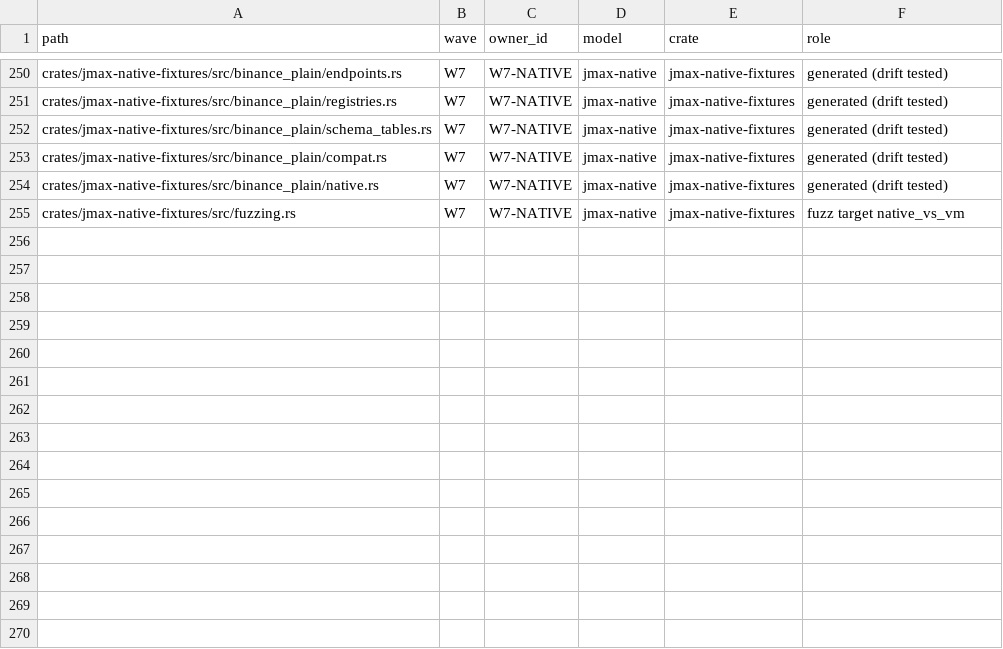
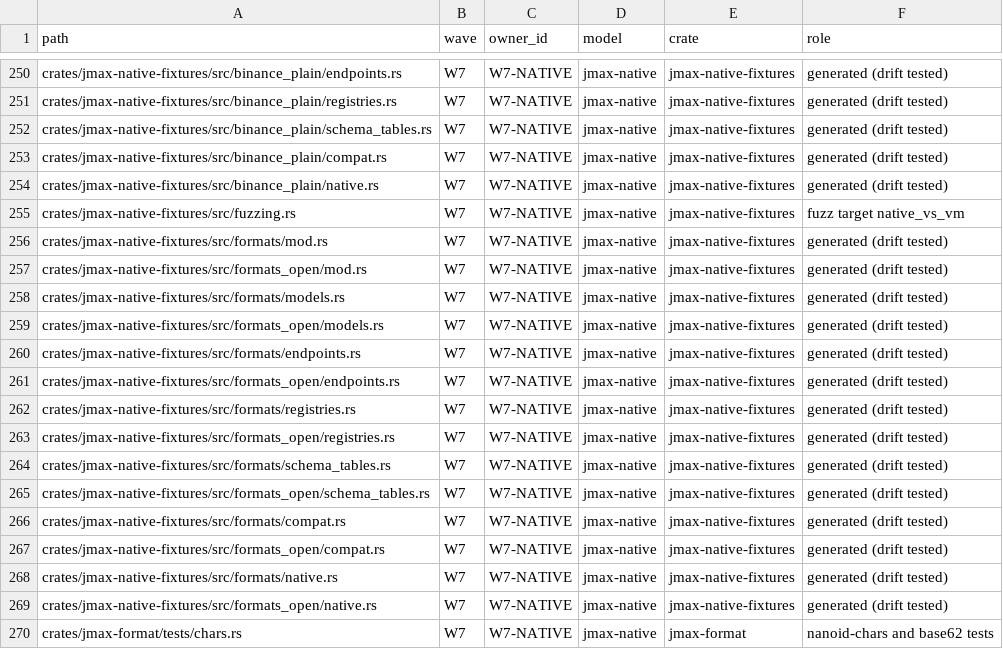
Before and after one commit to pathscale/jsonmax-rs, a TSV file: OWNERSHIP.tsv, drawn as a sheet; only a part is shown, gaps mark what is left out; the diff names each change by its address in the sheet, - before the commit and + after, or states it on an @@ line.

Commit message:
jmax-native: generate decoders for format fields
UUID, IP, Bytea, address, hash and NanoId fields now generate native
code. Reader::format calls the VM's own jmax_format registry validator,
so acceptance is identical by construction; Reader::bytea decodes
base64. NanoId length comes from per-field min/max length, and two new
additive formats (nanoid-chars, base62) with NativeSpec.nanoid_alphabet
and nanoid_fields select the alphabet. A formats fixture runs under the
strict and open differential suites, and formats_match_the_vm compares
12 formats by 3 length bounds by the limit sets (over 100k cases). The
fuzz target covers 12 decoders. aggTrade: 2,807 to 2,837 instructions.

```diff
--- a/OWNERSHIP.tsv
+++ b/OWNERSHIP.tsv
+row 256: crates/jmax-native-fixtures/src/formats/mod.rs | W7 | W7-NATIVE | jmax-native | jmax-native-fixtures | generated (drift tested)
+row 257: crates/jmax-native-fixtures/src/formats_open/mod.rs | W7 | W7-NATIVE | jmax-native | jmax-native-fixtures | generated (drift tested)
+row 258: crates/jmax-native-fixtures/src/formats/models.rs | W7 | W7-NATIVE | jmax-native | jmax-native-fixtures | generated (drift tested)
+row 259: crates/jmax-native-fixtures/src/formats_open/models.rs | W7 | W7-NATIVE | jmax-native | jmax-native-fixtures | generated (drift tested)
+row 260: crates/jmax-native-fixtures/src/formats/endpoints.rs | W7 | W7-NATIVE | jmax-native | jmax-native-fixtures | generated (drift tested)
+row 261: crates/jmax-native-fixtures/src/formats_open/endpoints.rs | W7 | W7-NATIVE | jmax-native | jmax-native-fixtures | generated (drift tested)
+row 262: crates/jmax-native-fixtures/src/formats/registries.rs | W7 | W7-NATIVE | jmax-native | jmax-native-fixtures | generated (drift tested)
+row 263: crates/jmax-native-fixtures/src/formats_open/registries.rs | W7 | W7-NATIVE | jmax-native | jmax-native-fixtures | generated (drift tested)
+row 264: crates/jmax-native-fixtures/src/formats/schema_tables.rs | W7 | W7-NATIVE | jmax-native | jmax-native-fixtures | generated (drift tested)
+row 265: crates/jmax-native-fixtures/src/formats_open/schema_tables.rs | W7 | W7-NATIVE | jmax-native | jmax-native-fixtures | generated (drift tested)
+row 266: crates/jmax-native-fixtures/src/formats/compat.rs | W7 | W7-NATIVE | jmax-native | jmax-native-fixtures | generated (drift tested)
+row 267: crates/jmax-native-fixtures/src/formats_open/compat.rs | W7 | W7-NATIVE | jmax-native | jmax-native-fixtures | generated (drift tested)
+row 268: crates/jmax-native-fixtures/src/formats/native.rs | W7 | W7-NATIVE | jmax-native | jmax-native-fixtures | generated (drift tested)
+row 269: crates/jmax-native-fixtures/src/formats_open/native.rs | W7 | W7-NATIVE | jmax-native | jmax-native-fixtures | generated (drift tested)
+row 270: crates/jmax-format/tests/chars.rs | W7 | W7-NATIVE | jmax-native | jmax-format | nanoid-chars and base62 tests
```
Also changed, not shown: 46 other files.
